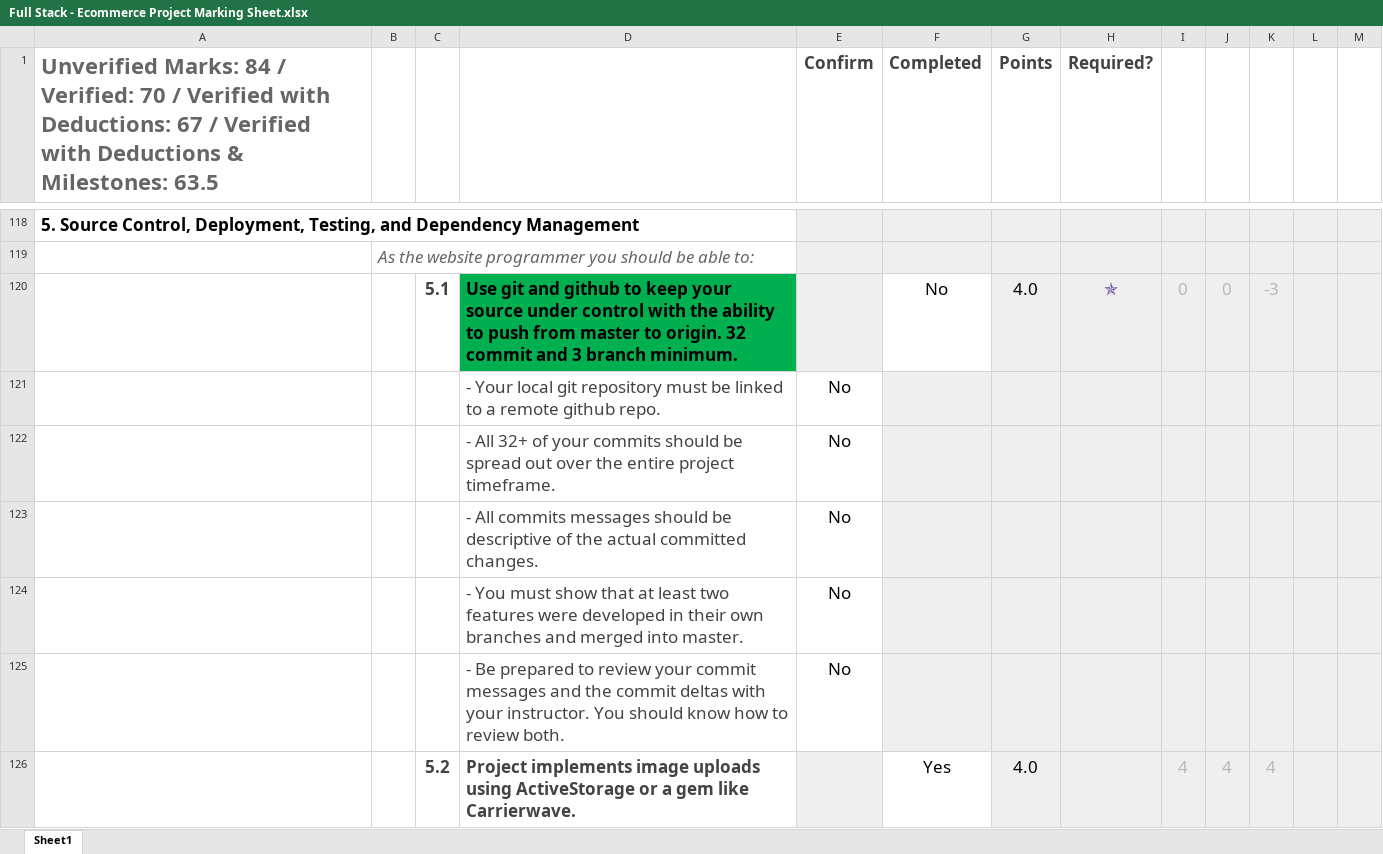
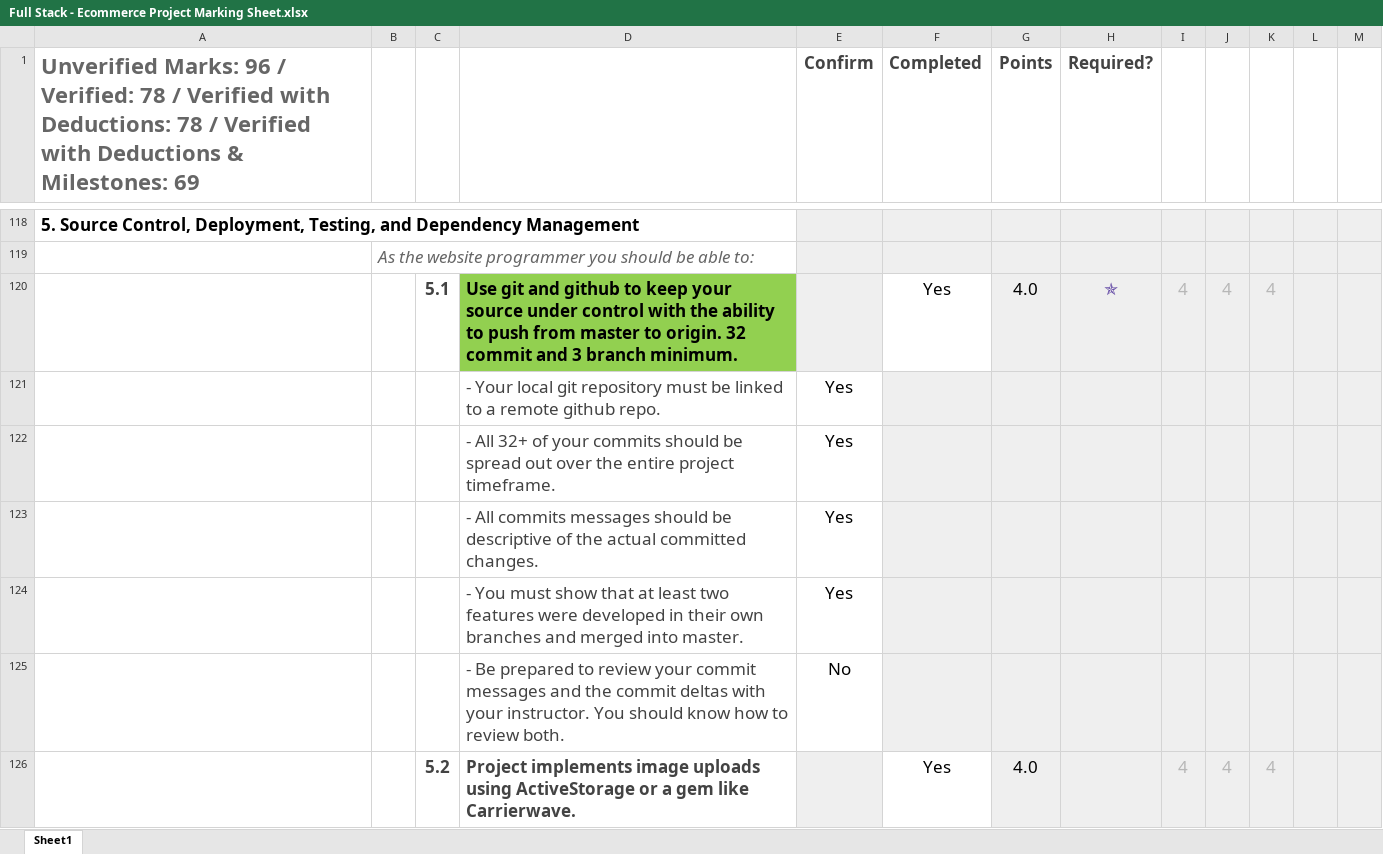
Before and after one commit to rnguyen-rrc/rnguyen-rrc-webd_3011_electrostore_app, an Excel workbook: Full Stack - Ecommerce Project Marking Sheet.xlsx, sheet Sheet1, drawn as a sheet; only a part is shown, gaps mark what is left out; values as stored, in another font and other column widths than the file's, no borders; conditional formats not drawn; the diff covers the shown part only; the diff names each change by its address in the sheet, - before the commit and + after, or states it on an @@ line.

```diff
--- a/Full Stack - Ecommerce Project Marking Sheet.xlsx (sheet Sheet1)
+++ b/Full Stack - Ecommerce Project Marking Sheet.xlsx (sheet Sheet1)
-A1: Unverified Marks: 84 / Verified: 70 / Verified with Deductions: 67 / Verified with Deductions & Milestones: 63.5
+A1: Unverified Marks: 96 / Verified: 78 / Verified with Deductions: 78 / Verified with Deductions & Milestones: 69
-D120 fill: #00B050
+D120 fill: #92D050
-F120 (Completed): No
+F120 (Completed): Yes
-I120: 0
+I120: 4
-J120: 0
+J120: 4
-K120: -3
+K120: 4
-E121:E124 (Confirm): No
+E121:E124 (Confirm): Yes
```
Also changed, not shown: 2 added rows, 2 removed rows, 4 edited cells and cell formats elsewhere in this sheet, 11 other files.
